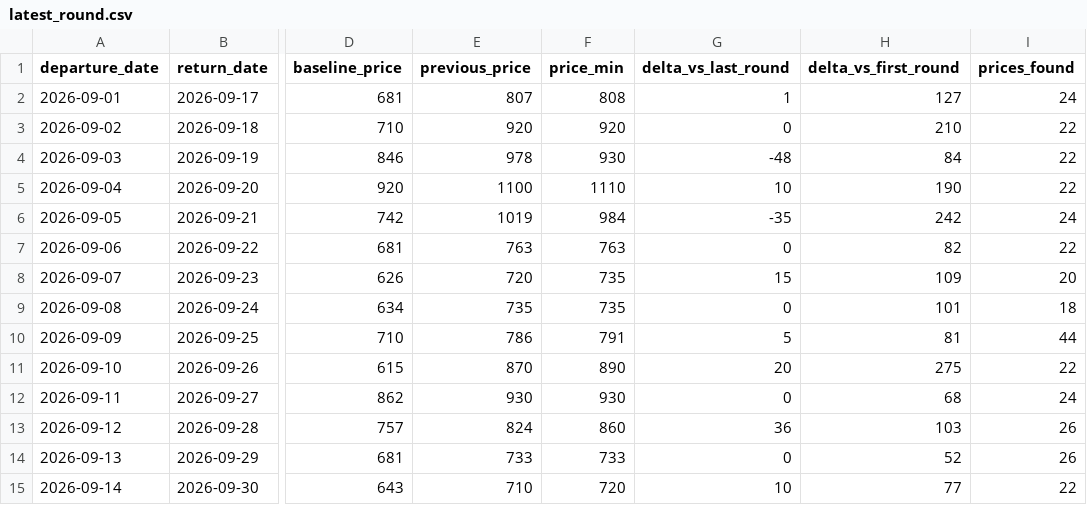
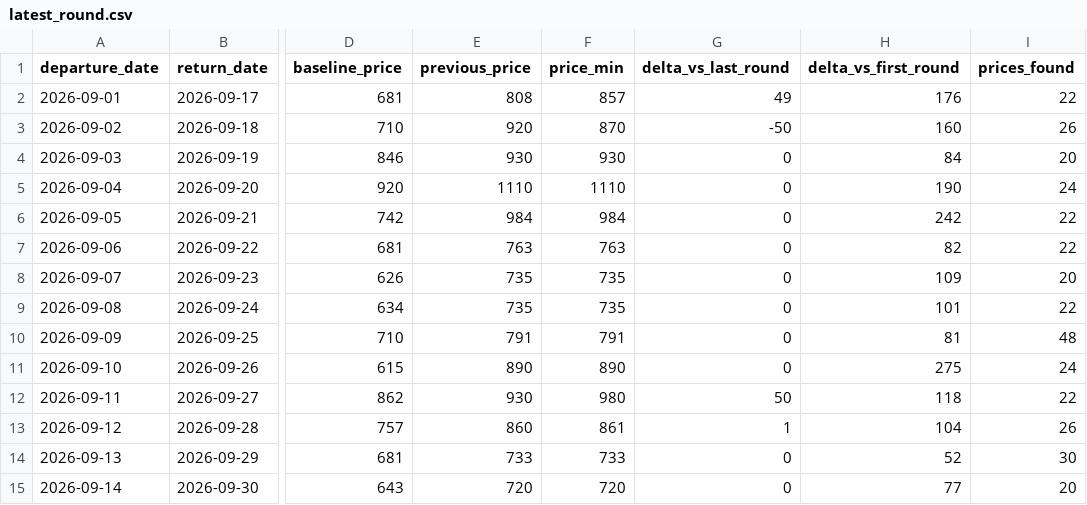
Before and after one commit to yiyangshen04/flight-watch, a CSV file: data/chi-rom-sep-2026/latest_round.csv, drawn as a sheet; only a part is shown, gaps mark what is left out; the diff names each change by its address in the sheet, - before the commit and + after, or states it on an @@ line.

```diff
--- a/data/chi-rom-sep-2026/latest_round.csv
+++ b/data/chi-rom-sep-2026/latest_round.csv
-E2 (previous_price): 807
+E2 (previous_price): 808
-F2 (price_min): 808
+F2 (price_min): 857
-G2 (delta_vs_last_round): 1
+G2 (delta_vs_last_round): 49
-H2 (delta_vs_first_round): 127
+H2 (delta_vs_first_round): 176
-I2 (prices_found): 24
+I2 (prices_found): 22
-F3 (price_min): 920
+F3 (price_min): 870
-G3 (delta_vs_last_round): 0
+G3 (delta_vs_last_round): -50
-H3 (delta_vs_first_round): 210
+H3 (delta_vs_first_round): 160
-I3 (prices_found): 22
+I3 (prices_found): 26
-E4 (previous_price): 978
+E4 (previous_price): 930
-G4 (delta_vs_last_round): -48
+G4 (delta_vs_last_round): 0
-I4 (prices_found): 22
+I4 (prices_found): 20
-E5 (previous_price): 1100
+E5 (previous_price): 1110
-G5 (delta_vs_last_round): 10
+G5 (delta_vs_last_round): 0
-I5 (prices_found): 22
+I5 (prices_found): 24
-E6 (previous_price): 1019
+E6 (previous_price): 984
-G6 (delta_vs_last_round): -35
+G6 (delta_vs_last_round): 0
-I6 (prices_found): 24
+I6 (prices_found): 22
-E8 (previous_price): 720
+E8 (previous_price): 735
-G8 (delta_vs_last_round): 15
+G8 (delta_vs_last_round): 0
-I9 (prices_found): 18
+I9 (prices_found): 22
-E10 (previous_price): 786
+E10 (previous_price): 791
-G10 (delta_vs_last_round): 5
+G10 (delta_vs_last_round): 0
-I10 (prices_found): 44
+I10 (prices_found): 48
-E11 (previous_price): 870
+E11 (previous_price): 890
-G11 (delta_vs_last_round): 20
+G11 (delta_vs_last_round): 0
-I11 (prices_found): 22
+I11 (prices_found): 24
-F12 (price_min): 930
+F12 (price_min): 980
-G12 (delta_vs_last_round): 0
+G12 (delta_vs_last_round): 50
-H12 (delta_vs_first_round): 68
+H12 (delta_vs_first_round): 118
-I12 (prices_found): 24
+I12 (prices_found): 22
-E13 (previous_price): 824
+E13 (previous_price): 860
-F13 (price_min): 860
+F13 (price_min): 861
-G13 (delta_vs_last_round): 36
+G13 (delta_vs_last_round): 1
-H13 (delta_vs_first_round): 103
+H13 (delta_vs_first_round): 104
-I14 (prices_found): 26
+I14 (prices_found): 30
-E15 (previous_price): 710
+E15 (previous_price): 720
-G15 (delta_vs_last_round): 10
+G15 (delta_vs_last_round): 0
-I15 (prices_found): 22
+I15 (prices_found): 20
```
Also changed, not shown: 4 other files.
